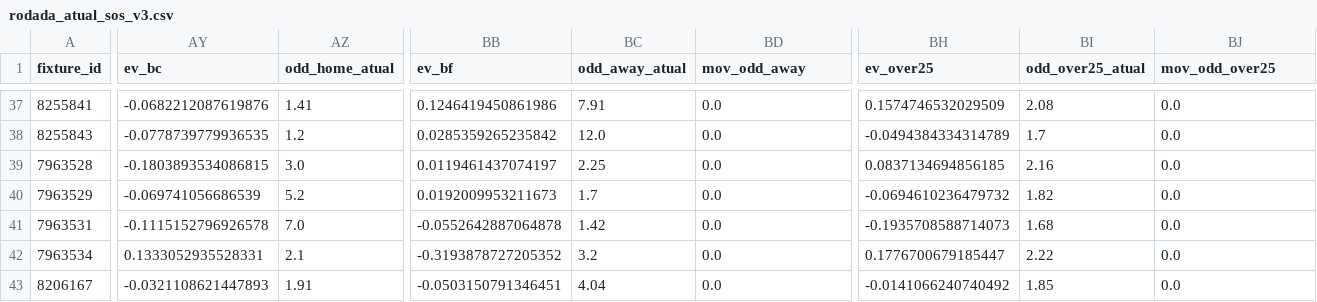
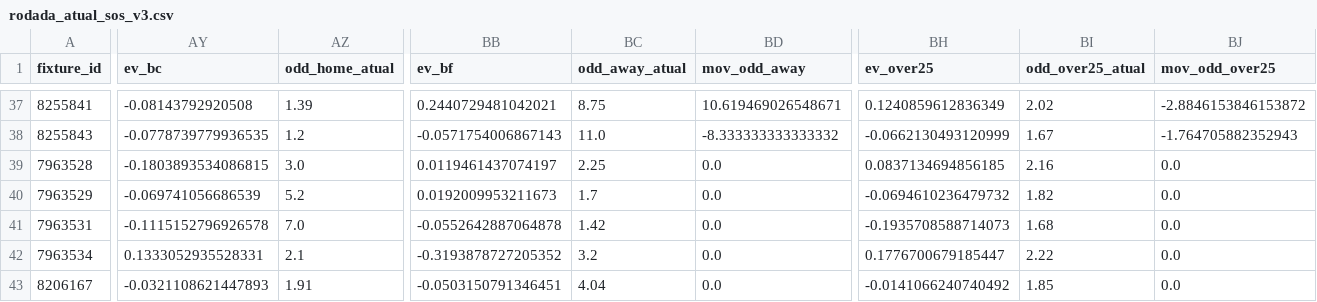
Before and after one commit to tarcisio248/PAINEL_FULBETS, a CSV file: rodada_atual_sos_v3.csv, drawn as a sheet; only a part is shown, gaps mark what is left out; the diff covers the shown part only; the diff names each change by its address in the sheet, - before the commit and + after, or states it on an @@ line.

Commit message:
atualização 21-03-2026 09:39

```diff
--- a/rodada_atual_sos_v3.csv
+++ b/rodada_atual_sos_v3.csv
-AY37 (ev_bc): -0.0682212087619876
+AY37 (ev_bc): -0.08143792920508
-AZ37 (odd_home_atual): 1.41
+AZ37 (odd_home_atual): 1.39
-BB37 (ev_bf): 0.1246419450861986
+BB37 (ev_bf): 0.2440729481042021
-BC37 (odd_away_atual): 7.91
+BC37 (odd_away_atual): 8.75
-BD37 (mov_odd_away): 0.0
+BD37 (mov_odd_away): 10.619469026548671
-BH37 (ev_over25): 0.1574746532029509
+BH37 (ev_over25): 0.1240859612836349
-BI37 (odd_over25_atual): 2.08
+BI37 (odd_over25_atual): 2.02
-BJ37 (mov_odd_over25): 0.0
+BJ37 (mov_odd_over25): -2.8846153846153872
-BB38 (ev_bf): 0.0285359265235842
+BB38 (ev_bf): -0.0571754006867143
-BC38 (odd_away_atual): 12.0
+BC38 (odd_away_atual): 11.0
-BD38 (mov_odd_away): 0.0
+BD38 (mov_odd_away): -8.333333333333332
-BH38 (ev_over25): -0.0494384334314789
+BH38 (ev_over25): -0.0662130493120999
-BI38 (odd_over25_atual): 1.7
+BI38 (odd_over25_atual): 1.67
-BJ38 (mov_odd_over25): 0.0
+BJ38 (mov_odd_over25): -1.764705882352943
```
Also changed, not shown: 25 edited cells elsewhere in this file, rodada_atual_v3.csv.
